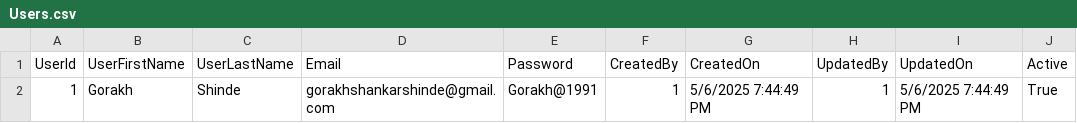
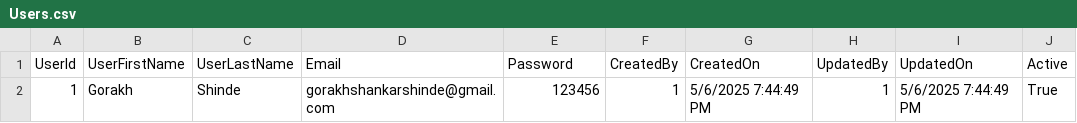
Before and after one commit to gorakhshankarshinde/HotelManagementSystem, a CSV file: HotelManagement.WebApi/App_Data/Users.csv, drawn as a sheet.

Commit message:
password updated

```diff
--- a/HotelManagement.WebApi/App_Data/Users.csv
+++ b/HotelManagement.WebApi/App_Data/Users.csv
@@ -1,2 +1,2 @@
 UserId,UserFirstName,UserLastName,Email,Password,CreatedBy,CreatedOn,UpdatedBy,UpdatedOn,Active
-1,Gorakh,Shinde,gorakhshankarshinde@gmail.com,Gorakh@1991,1,5/6/2025 7:44:49 PM,1,5/6/2025 7:44:49 PM,True
+1,Gorakh,Shinde,gorakhshankarshinde@gmail.com,123456,1,5/6/2025 7:44:49 PM,1,5/6/2025 7:44:49 PM,True
```
